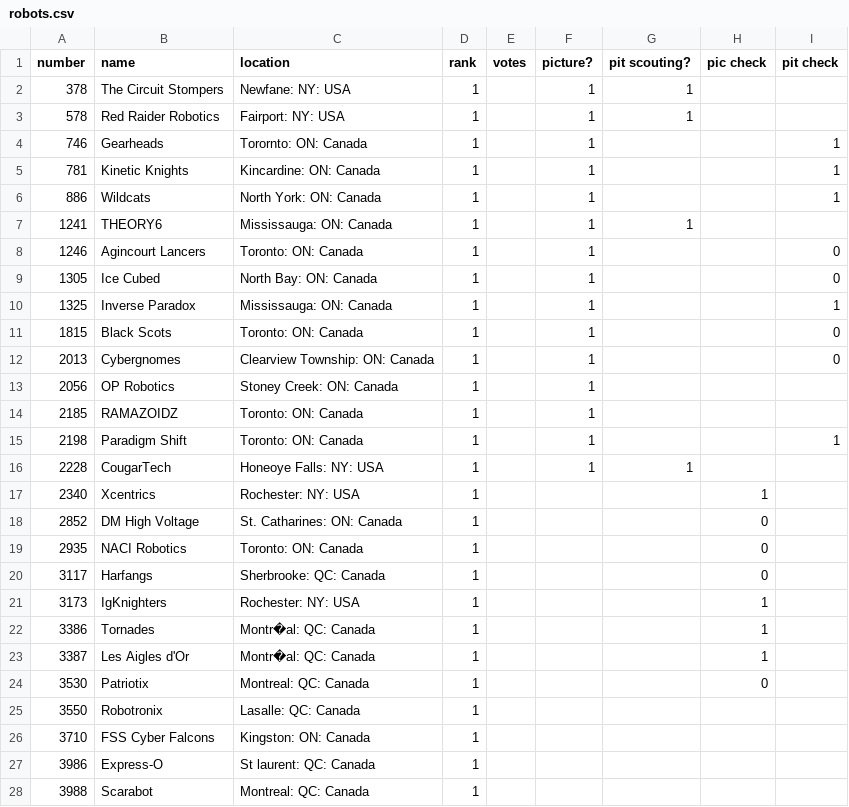
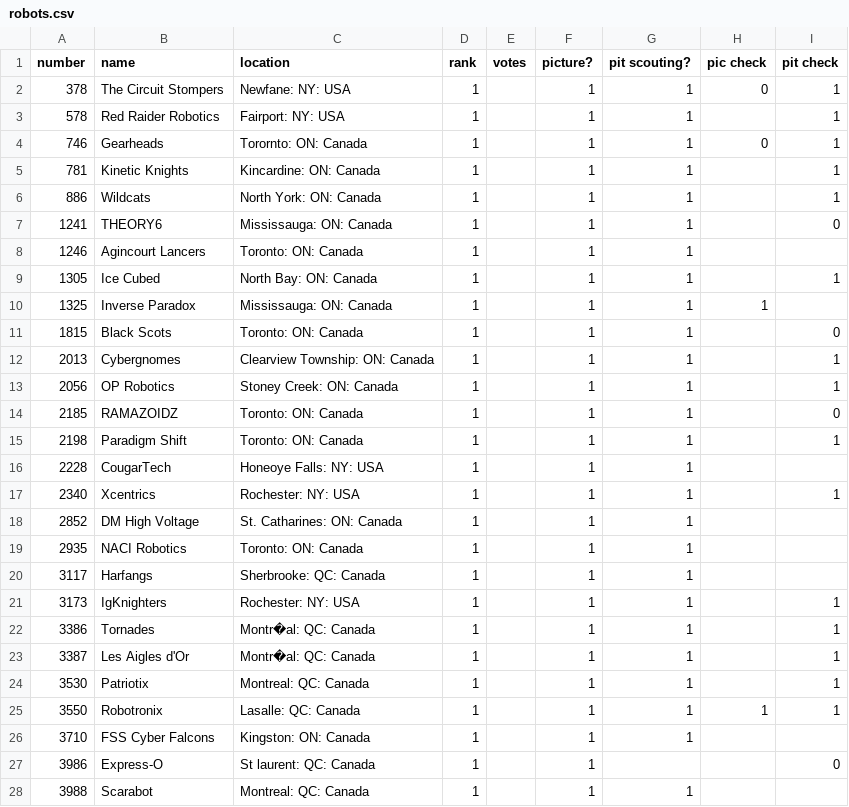
Before and after one commit to cougarTech2228/vanguard, a CSV file: vanguard/data/robots.csv, drawn as a sheet; only a part is shown; the diff covers the shown part only.

```diff
--- a/vanguard/data/robots.csv
+++ b/vanguard/data/robots.csv
@@ -1,28 +1,28 @@
 number,name,location,rank,votes,picture?,pit scouting?,pic check,pit check
-378,The Circuit Stompers,Newfane: NY: USA,1, ,1,1,,
-578,Red Raider Robotics,Fairport: NY: USA,1,,1,1,,
-746,Gearheads,Torornto: ON: Canada,1,,1,,,1
-781,Kinetic Knights,Kincardine: ON: Canada,1,,1,,,1
-886,Wildcats,North York: ON: Canada,1,,1,,,1
-1241,THEORY6,Mississauga: ON: Canada,1,,1,1,,
-1246,Agincourt Lancers,Toronto: ON: Canada,1,,1,,,0
-1305,Ice Cubed,North Bay: ON: Canada,1,,1,,,0
-1325,Inverse Paradox,Mississauga: ON: Canada,1,,1,,,1
-1815,Black Scots,Toronto: ON: Canada,1,,1,,,0
-2013,Cybergnomes,Clearview Township: ON: Canada,1,,1,,,0
-2056,OP Robotics,Stoney Creek: ON: Canada,1,,1,,,
-2185,RAMAZOIDZ,Toronto: ON: Canada,1,,1,,,
-2198,Paradigm Shift,Toronto: ON: Canada,1,,1,,,1
+378,The Circuit Stompers,Newfane: NY: USA,1, ,1,1,0,1
+578,Red Raider Robotics,Fairport: NY: USA,1,,1,1,,1
+746,Gearheads,Torornto: ON: Canada,1,,1,1,0,1
+781,Kinetic Knights,Kincardine: ON: Canada,1,,1,1,,1
+886,Wildcats,North York: ON: Canada,1,,1,1,,1
+1241,THEORY6,Mississauga: ON: Canada,1,,1,1,,0
+1246,Agincourt Lancers,Toronto: ON: Canada,1,,1,1,,
+1305,Ice Cubed,North Bay: ON: Canada,1,,1,1,,1
+1325,Inverse Paradox,Mississauga: ON: Canada,1,,1,1,1,
+1815,Black Scots,Toronto: ON: Canada,1,,1,1,,0
+2013,Cybergnomes,Clearview Township: ON: Canada,1,,1,1,,1
+2056,OP Robotics,Stoney Creek: ON: Canada,1,,1,1,,1
+2185,RAMAZOIDZ,Toronto: ON: Canada,1,,1,1,,0
+2198,Paradigm Shift,Toronto: ON: Canada,1,,1,1,,1
 2228,CougarTech,Honeoye Falls: NY: USA,1,,1,1,,
-2340,Xcentrics,Rochester: NY: USA,1,,,,1,
-2852,DM High Voltage,St. Catharines: ON: Canada,1,,,,0,
-2935,NACI Robotics,Toronto: ON: Canada,1,,,,0,
-3117,Harfangs,Sherbrooke: QC: Canada,1,,,,0,
-3173,IgKnighters,Rochester: NY: USA,1,,,,1,
-3386,Tornades,Montr�al: QC: Canada,1,,,,1,
-3387,Les Aigles d'Or,Montr�al: QC: Canada,1,,,,1,
-3530,Patriotix,Montreal: QC: Canada,1,,,,0,
-3550,Robotronix,Lasalle: QC: Canada,1,,,,,
-3710,FSS Cyber Falcons,Kingston: ON: Canada,1,,,,,
-3986,Express-O,St laurent: QC: Canada,1,,,,,
-3988,Scarabot,Montreal: QC: Canada,1,,,,,
+2340,Xcentrics,Rochester: NY: USA,1,,1,1,,1
+2852,DM High Voltage,St. Catharines: ON: Canada,1,,1,1,,
+2935,NACI Robotics,Toronto: ON: Canada,1,,1,1,,
+3117,Harfangs,Sherbrooke: QC: Canada,1,,1,1,,
+3173,IgKnighters,Rochester: NY: USA,1,,1,1,,1
+3386,Tornades,Montr�al: QC: Canada,1,,1,1,,1
+3387,Les Aigles d'Or,Montr�al: QC: Canada,1,,1,1,,1
+3530,Patriotix,Montreal: QC: Canada,1,,1,1,,1
+3550,Robotronix,Lasalle: QC: Canada,1,,1,1,1,1
+3710,FSS Cyber Falcons,Kingston: ON: Canada,1,,1,1,,
+3986,Express-O,St laurent: QC: Canada,1,,1,,,0
+3988,Scarabot,Montreal: QC: Canada,1,,1,1,,
```
Also changed, not shown: 50 edited cells elsewhere in this file, vanguard/data/2228/data.csv, 18 other files.
